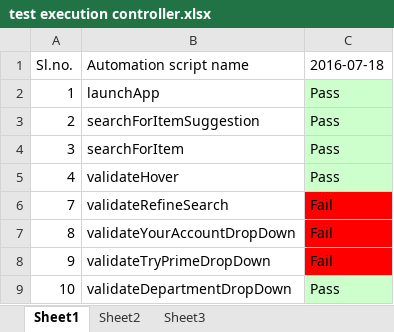
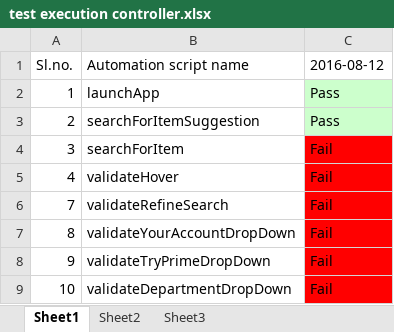
Before and after one commit to bindu-gopala/adc, an Excel workbook: Test Data/test execution controller.xlsx, sheet Sheet1, drawn as a sheet; values as stored, in another font and other column widths than the file's, no borders; the diff names each change by its address in the sheet, - before the commit and + after, or states it on an @@ line.

```diff
--- a/Test Data/test execution controller.xlsx (sheet Sheet1)
+++ b/Test Data/test execution controller.xlsx (sheet Sheet1)
-C1: 2016-07-18
+C1: 2016-08-12
-C4:C5 (2016-08-12): Pass
+C4:C5 (2016-08-12): Fail
-C4:C5 fill: #CCFFCC
+C4:C5 fill: #FF0000
-C9 (2016-08-12): Pass
+C9 (2016-08-12): Fail
-C9 fill: #CCFFCC
+C9 fill: #FF0000
```
Also changed, not shown: 15 other files.
